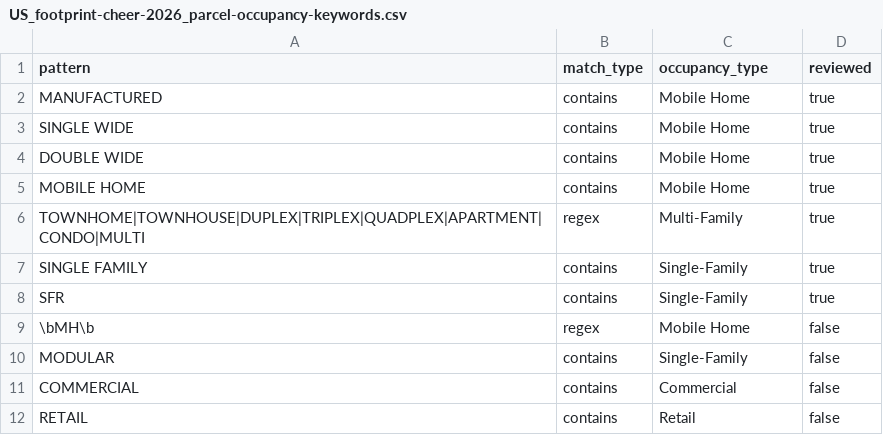
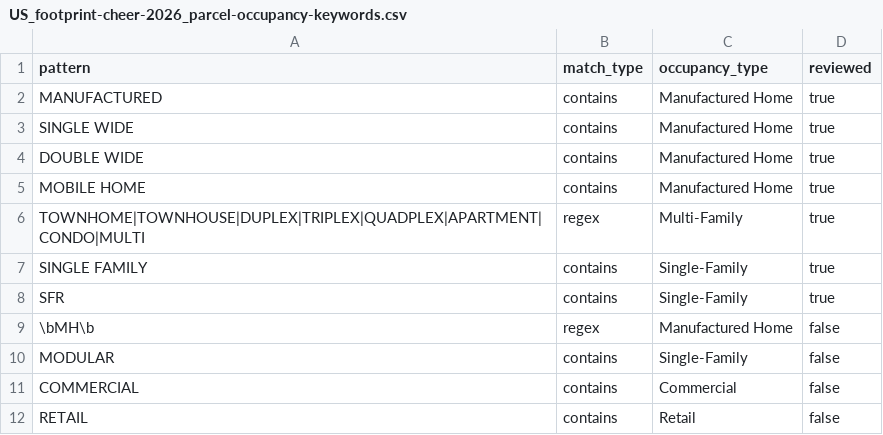
Before and after one commit to chrnolte/openplaces, a CSV file: src/openplaces/recipes/US/_all/footprint/cheer/2026/US_footprint-cheer-2026_parcel-occupancy-keywords.csv, drawn as a sheet.

Commit message:
Migrate value selection and inference into the curate stage

```diff
--- a/src/openplaces/recipes/US/_all/footprint/cheer/2026/US_footprint-cheer-2026_parcel-occupancy-keywords.csv
+++ b/src/openplaces/recipes/US/_all/footprint/cheer/2026/US_footprint-cheer-2026_parcel-occupancy-keywords.csv
@@ -1,6 +1,6 @@
 pattern,match_type,occupancy_type,reviewed
-MANUFACTURED,contains,Mobile Home,true
-SINGLE WIDE,contains,Mobile Home,true
-DOUBLE WIDE,contains,Mobile Home,true
-MOBILE HOME,contains,Mobile Home,true
+MANUFACTURED,contains,Manufactured Home,true
+SINGLE WIDE,contains,Manufactured Home,true
+DOUBLE WIDE,contains,Manufactured Home,true
+MOBILE HOME,contains,Manufactured Home,true
 TOWNHOME|TOWNHOUSE|DUPLEX|TRIPLEX|QUADPLEX|APARTMENT|CONDO|MULTI,regex,Multi-Family,true
@@ -8,3 +8,3 @@ SINGLE FAMILY,contains,Single-Family,true
 SFR,contains,Single-Family,true
-\bMH\b,regex,Mobile Home,false
+\bMH\b,regex,Manufactured Home,false
 MODULAR,contains,Single-Family,false
```
Also changed, not shown: src/openplaces/recipes/US/_all/building/nsi/2022/US_building-nsi-2022_occupancy-type-remap.csv, src/openplaces/recipes/US/_all/footprint/fema/2023/US_footprint-fema-2023_occupancy-type-remap.csv, 13 other files.
